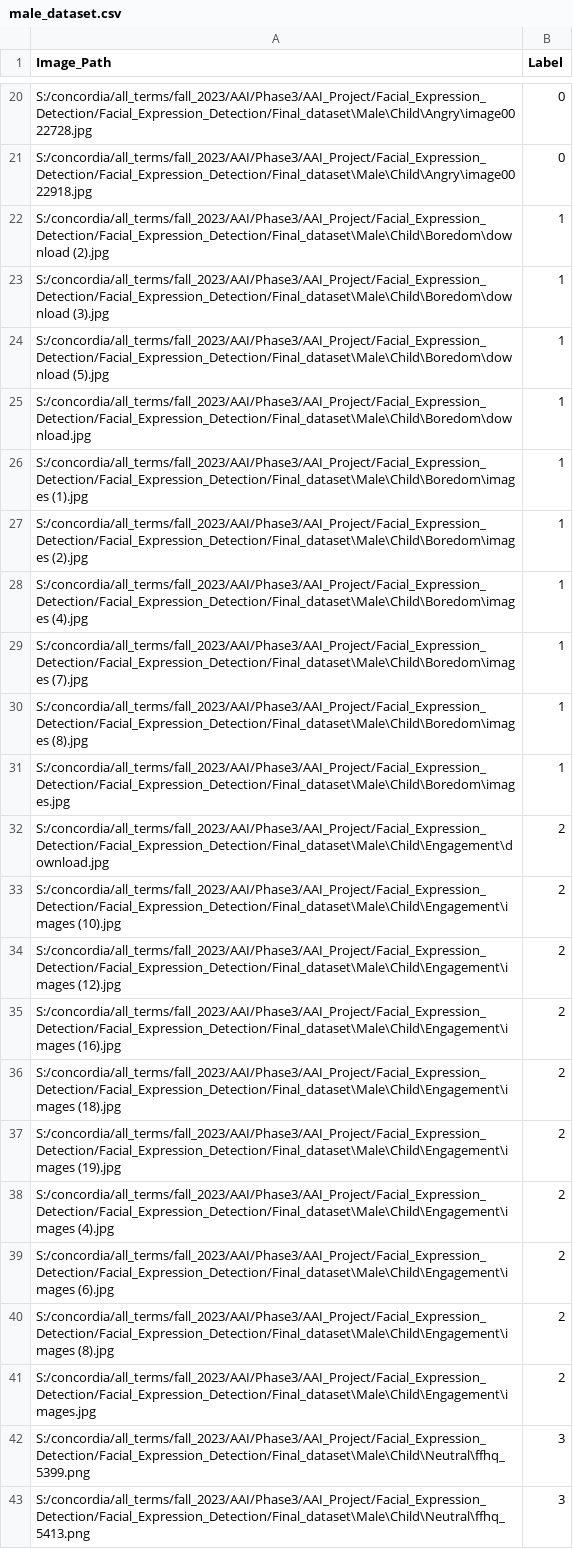
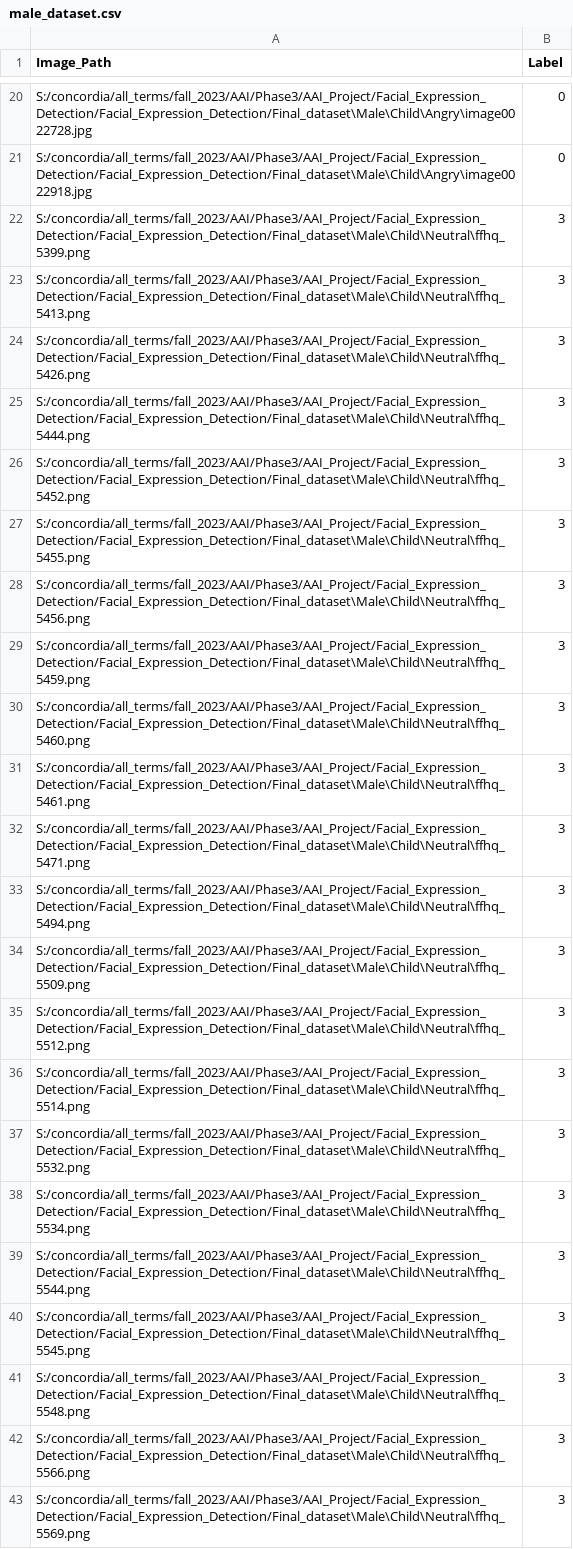
Before and after one commit to nayansorarhiya/AAI_Project, a CSV file: Facial_Expression_Detection/final/male_dataset.csv, drawn as a sheet; only a part is shown, gaps mark what is left out; the shorter side is filled out with more unchanged rows; the diff names each change by its address in the sheet, - before the commit and + after, or states it on an @@ line.

```diff
--- a/Facial_Expression_Detection/final/male_dataset.csv
+++ b/Facial_Expression_Detection/final/male_dataset.csv
-row 22: S:/concordia/all_terms/fall_2023/AAI/Phase3/AAI_Project/Facial_Expression_Detection/Facial_Expression_Detection/Final_dataset\Male\Child\Boredom\download (2).jpg | 1
-row 23: S:/concordia/all_terms/fall_2023/AAI/Phase3/AAI_Project/Facial_Expression_Detection/Facial_Expression_Detection/Final_dataset\Male\Child\Boredom\download (3).jpg | 1
-row 24: S:/concordia/all_terms/fall_2023/AAI/Phase3/AAI_Project/Facial_Expression_Detection/Facial_Expression_Detection/Final_dataset\Male\Child\Boredom\download (5).jpg | 1
-row 25: S:/concordia/all_terms/fall_2023/AAI/Phase3/AAI_Project/Facial_Expression_Detection/Facial_Expression_Detection/Final_dataset\Male\Child\Boredom\download.jpg | 1
-row 26: S:/concordia/all_terms/fall_2023/AAI/Phase3/AAI_Project/Facial_Expression_Detection/Facial_Expression_Detection/Final_dataset\Male\Child\Boredom\images (1).jpg | 1
-row 27: S:/concordia/all_terms/fall_2023/AAI/Phase3/AAI_Project/Facial_Expression_Detection/Facial_Expression_Detection/Final_dataset\Male\Child\Boredom\images (2).jpg | 1
-row 28: S:/concordia/all_terms/fall_2023/AAI/Phase3/AAI_Project/Facial_Expression_Detection/Facial_Expression_Detection/Final_dataset\Male\Child\Boredom\images (4).jpg | 1
-row 29: S:/concordia/all_terms/fall_2023/AAI/Phase3/AAI_Project/Facial_Expression_Detection/Facial_Expression_Detection/Final_dataset\Male\Child\Boredom\images (7).jpg | 1
-row 30: S:/concordia/all_terms/fall_2023/AAI/Phase3/AAI_Project/Facial_Expression_Detection/Facial_Expression_Detection/Final_dataset\Male\Child\Boredom\images (8).jpg | 1
-row 31: S:/concordia/all_terms/fall_2023/AAI/Phase3/AAI_Project/Facial_Expression_Detection/Facial_Expression_Detection/Final_dataset\Male\Child\Boredom\images.jpg | 1
-row 32: S:/concordia/all_terms/fall_2023/AAI/Phase3/AAI_Project/Facial_Expression_Detection/Facial_Expression_Detection/Final_dataset\Male\Child\Engagement\download.jpg | 2
-row 33: S:/concordia/all_terms/fall_2023/AAI/Phase3/AAI_Project/Facial_Expression_Detection/Facial_Expression_Detection/Final_dataset\Male\Child\Engagement\images (10).jpg | 2
-row 34: S:/concordia/all_terms/fall_2023/AAI/Phase3/AAI_Project/Facial_Expression_Detection/Facial_Expression_Detection/Final_dataset\Male\Child\Engagement\images (12).jpg | 2
-row 35: S:/concordia/all_terms/fall_2023/AAI/Phase3/AAI_Project/Facial_Expression_Detection/Facial_Expression_Detection/Final_dataset\Male\Child\Engagement\images (16).jpg | 2
-row 36: S:/concordia/all_terms/fall_2023/AAI/Phase3/AAI_Project/Facial_Expression_Detection/Facial_Expression_Detection/Final_dataset\Male\Child\Engagement\images (18).jpg | 2
-row 37: S:/concordia/all_terms/fall_2023/AAI/Phase3/AAI_Project/Facial_Expression_Detection/Facial_Expression_Detection/Final_dataset\Male\Child\Engagement\images (19).jpg | 2
-row 38: S:/concordia/all_terms/fall_2023/AAI/Phase3/AAI_Project/Facial_Expression_Detection/Facial_Expression_Detection/Final_dataset\Male\Child\Engagement\images (4).jpg | 2
-row 39: S:/concordia/all_terms/fall_2023/AAI/Phase3/AAI_Project/Facial_Expression_Detection/Facial_Expression_Detection/Final_dataset\Male\Child\Engagement\images (6).jpg | 2
-row 40: S:/concordia/all_terms/fall_2023/AAI/Phase3/AAI_Project/Facial_Expression_Detection/Facial_Expression_Detection/Final_dataset\Male\Child\Engagement\images (8).jpg | 2
-row 41: S:/concordia/all_terms/fall_2023/AAI/Phase3/AAI_Project/Facial_Expression_Detection/Facial_Expression_Detection/Final_dataset\Male\Child\Engagement\images.jpg | 2
```
Also changed, not shown: Facial_Expression_Detection/final/female_dataset.csv, Facial_Expression_Detection/final/test_dataset.csv, 12 other files.
